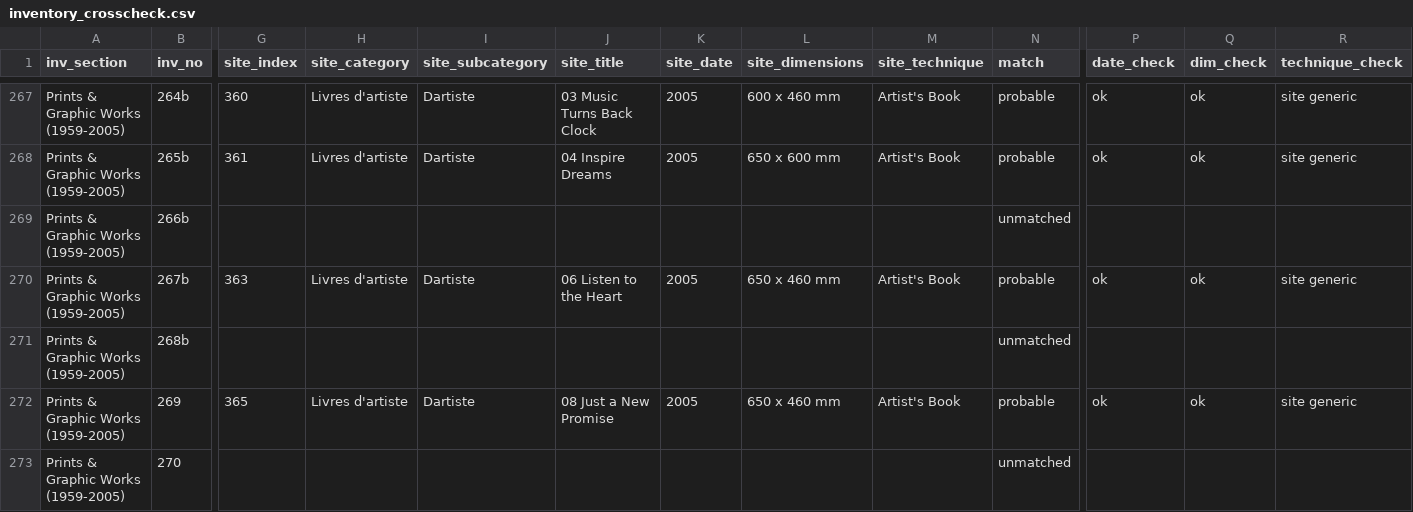
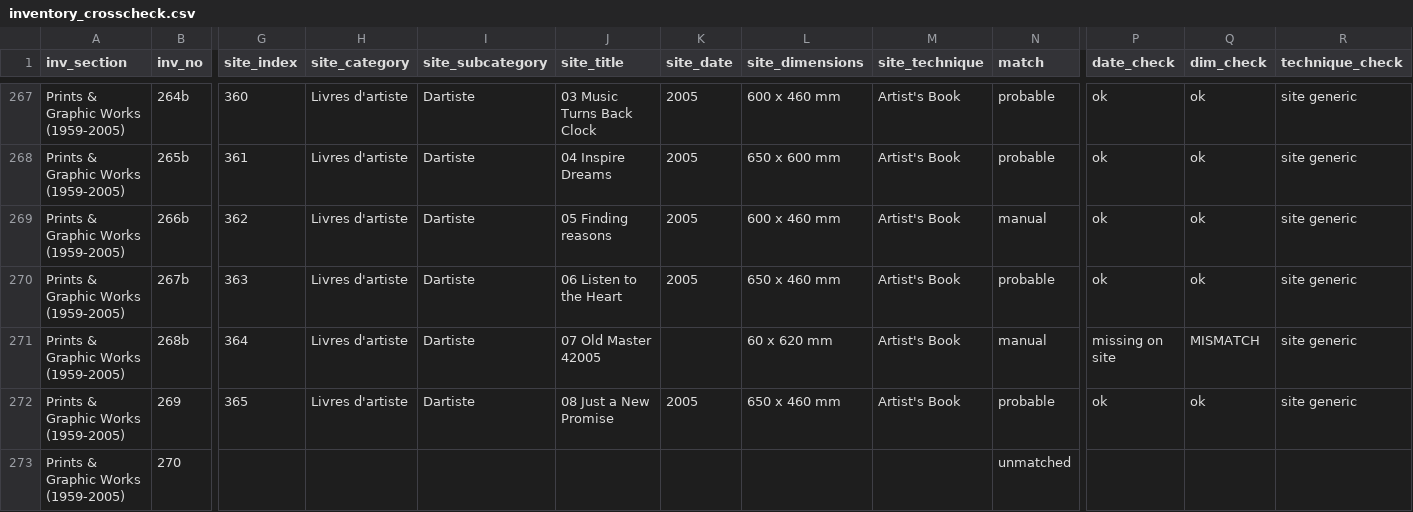
Before and after one commit to sylvan-s/Agathe-Sorel-Website, a CSV file: reports/inventory_crosscheck.csv, drawn as a sheet; only a part is shown, gaps mark what is left out; the diff covers the shown part only; the diff names each change by its address in the sheet, - before the commit and + after, or states it on an @@ line.

```diff
--- a/reports/inventory_crosscheck.csv
+++ b/reports/inventory_crosscheck.csv
-G269 (site_index): (empty)
+G269 (site_index): 362
-H269 (site_category): (empty)
+H269 (site_category): Livres d'artiste
-I269 (site_subcategory): (empty)
+I269 (site_subcategory): Dartiste
-J269 (site_title): (empty)
+J269 (site_title): 05 Finding reasons
-K269 (site_date): (empty)
+K269 (site_date): 2005
-L269 (site_dimensions): (empty)
+L269 (site_dimensions): 600 x 460 mm
-M269 (site_technique): (empty)
+M269 (site_technique): Artist's Book
-N269 (match): unmatched
+N269 (match): manual
-P269 (date_check): (empty)
+P269 (date_check): ok
-Q269 (dim_check): (empty)
+Q269 (dim_check): ok
-R269 (technique_check): (empty)
+R269 (technique_check): site generic
-G271 (site_index): (empty)
+G271 (site_index): 364
-H271 (site_category): (empty)
+H271 (site_category): Livres d'artiste
-I271 (site_subcategory): (empty)
+I271 (site_subcategory): Dartiste
-J271 (site_title): (empty)
+J271 (site_title): 07 Old Master 42005
-L271 (site_dimensions): (empty)
+L271 (site_dimensions): 60 x 620 mm
-M271 (site_technique): (empty)
+M271 (site_technique): Artist's Book
-N271 (match): unmatched
+N271 (match): manual
-P271 (date_check): (empty)
+P271 (date_check): missing on site
-Q271 (dim_check): (empty)
+Q271 (dim_check): MISMATCH
-R271 (technique_check): (empty)
+R271 (technique_check): site generic
```
Also changed, not shown: 23 edited cells elsewhere in this file, database/artworks.csv, reports/applied_changes.csv, 4 other files.
